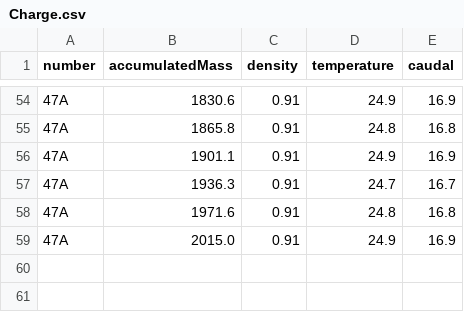
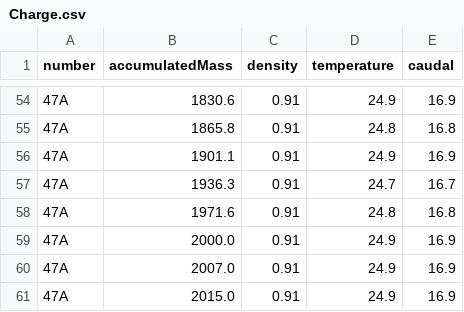
Before and after one commit to agusbram/TruckTeck, a CSV file: CSV_Postman/Charge.csv, drawn as a sheet; only a part is shown, gaps mark what is left out.

Commit message:
Add new charge entries to Charge.csv

```diff
--- a/CSV_Postman/Charge.csv
+++ b/CSV_Postman/Charge.csv
@@ -58,2 +58,4 @@ number,accumulatedMass,density,temperature,caudal
 47A,"1971.6","0.91","24.8","16.8"
+47A,"2000.0","0.91","24.9","16.9"
+47A,"2007.0","0.91","24.9","16.9"
 47A,"2015.0","0.91","24.9","16.9"
```
